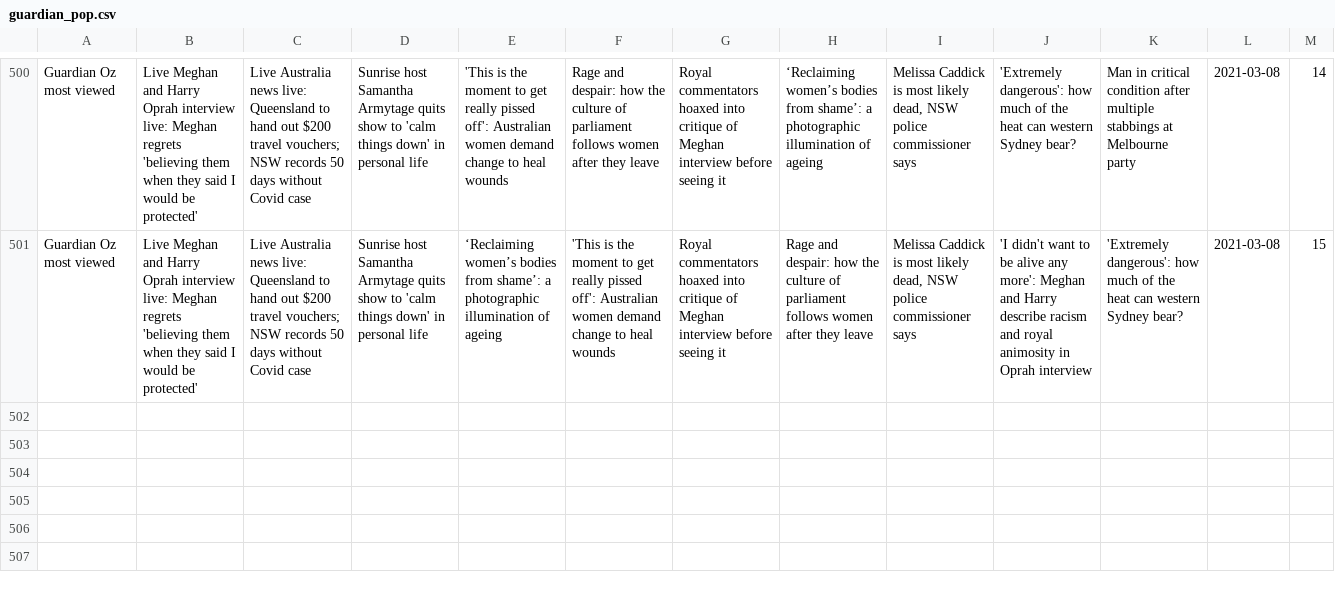
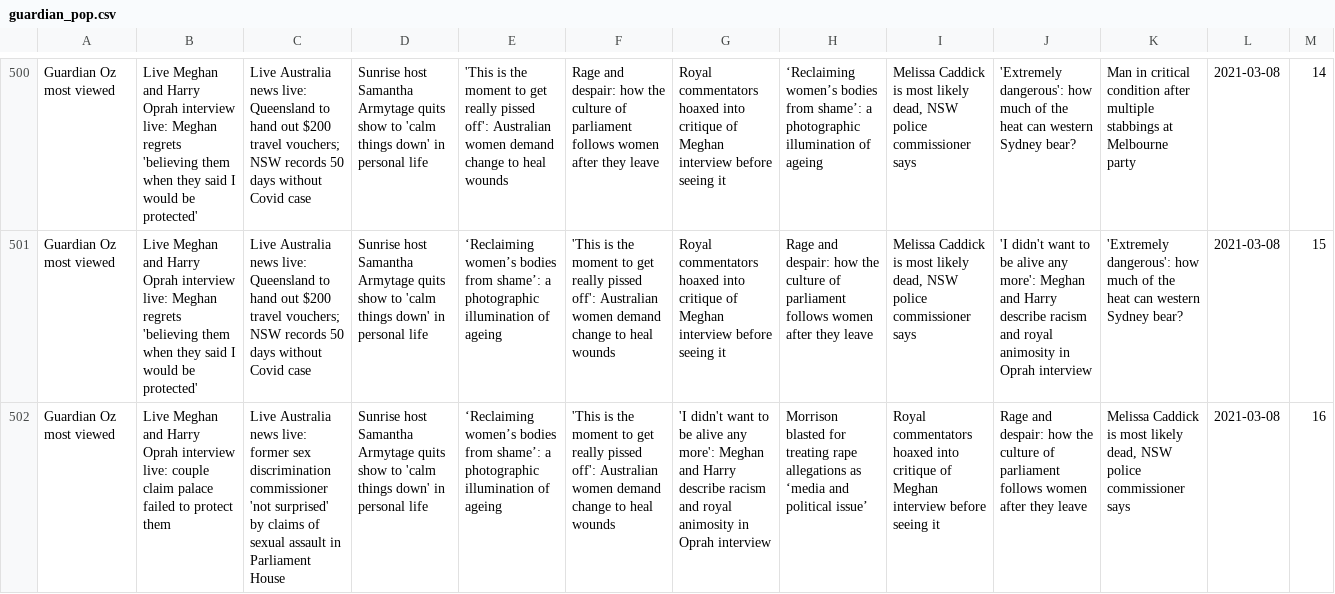
Before and after one commit to joshnicholas/trends, a CSV file: data/guardian_pop.csv, drawn as a sheet; only a part is shown, gaps mark what is left out; the diff names each change by its address in the sheet, - before the commit and + after, or states it on an @@ line.

Commit message:
Latest data: Mon Mar  8 06:31:09 UTC 2021

```diff
--- a/data/guardian_pop.csv
+++ b/data/guardian_pop.csv
+row 502: Guardian Oz most viewed | Live Meghan and Harry Oprah interview live: couple claim palace failed to protect them | Live Australia news live: former sex discrimination commissioner 'not surprised' by claims of sexual assault in Parliament House | Sunrise host Samantha Armytage quits show to 'calm things down' in personal life | ‘Reclaiming women’s bodies from shame’: a photographic illumination of ageing | 'This is the moment to get really pissed off': Australian women demand change to heal wounds | 'I didn't want to be alive any more': Meghan and Harry describe racism and royal animosity in Oprah interview | Morrison blasted for treating rape allegations as ‘media and political issue’ | Royal commentators hoaxed into critique of Meghan interview before seeing it | Rage and despair: how the culture of parliament follows women after they leave | Melissa Caddick is most likely dead, NSW police commissioner says | 2021-03-08 | 16
```
